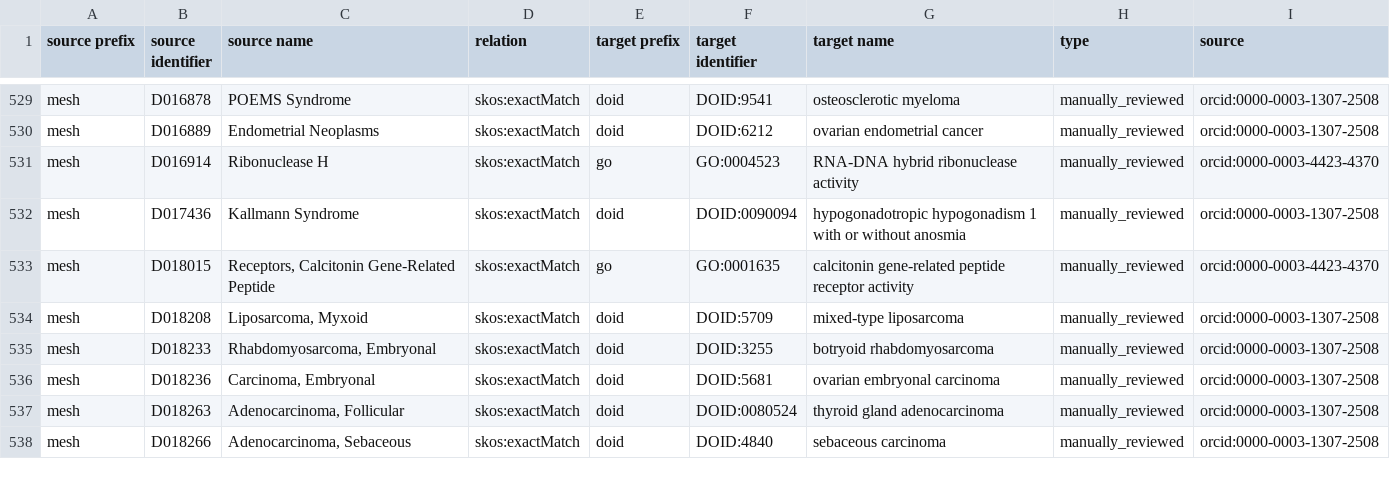
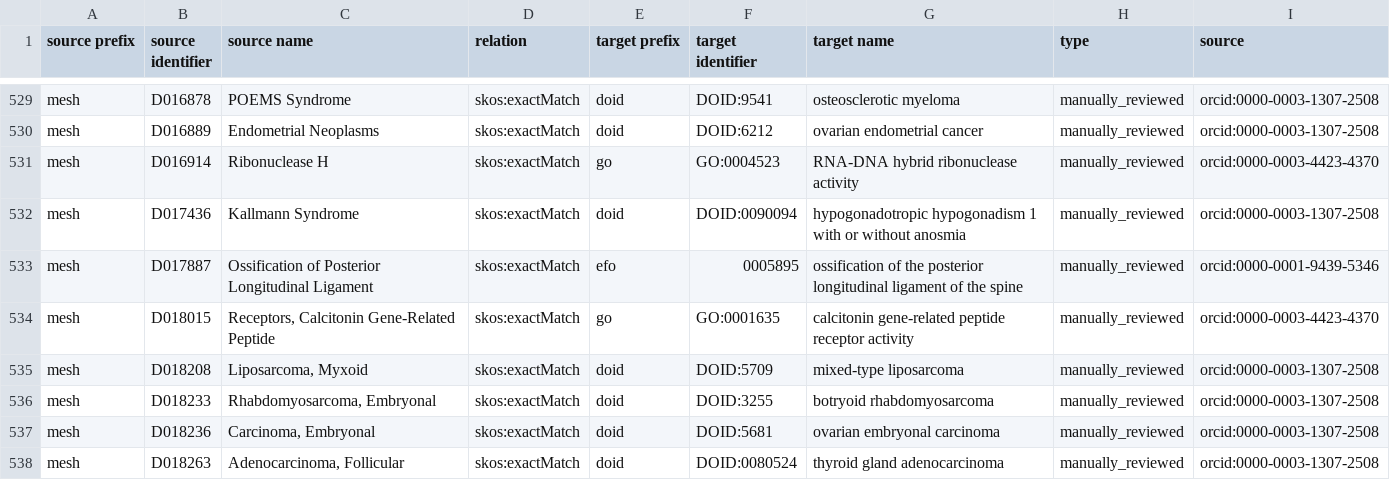
Before and after one commit to biopragmatics/biomappings, a TSV file: src/biomappings/resources/incorrect.tsv, drawn as a sheet; only a part is shown, gaps mark what is left out; the shorter side is filled out with more unchanged rows; the diff names each change by its address in the sheet, - before the commit and + after, or states it on an @@ line.

Commit message:
Add hetionet duplication and value added notebooks (#102)
* Paper updates

* Add evaluation notebook

* Update summaries

* Update Evaluation.ipynb

* Update Evaluation.ipynb

* Add hetionet duplication analysis

* Add both

* Remove eps

* Update analysis of hetionet duplicates

* Update

* Lint

* Update notebooks

* Update

* Code cleanup and documentation

* Update and rerun notebook

```diff
--- a/src/biomappings/resources/incorrect.tsv
+++ b/src/biomappings/resources/incorrect.tsv
+row 533: mesh | D017887 | Ossification of Posterior Longitudinal Ligament | skos:exactMatch | efo | 0005895 | ossification of the posterior longitudinal ligament of the spine | manually_reviewed | orcid:0000-0001-9439-5346
```
Also changed, not shown: 20 other files.
